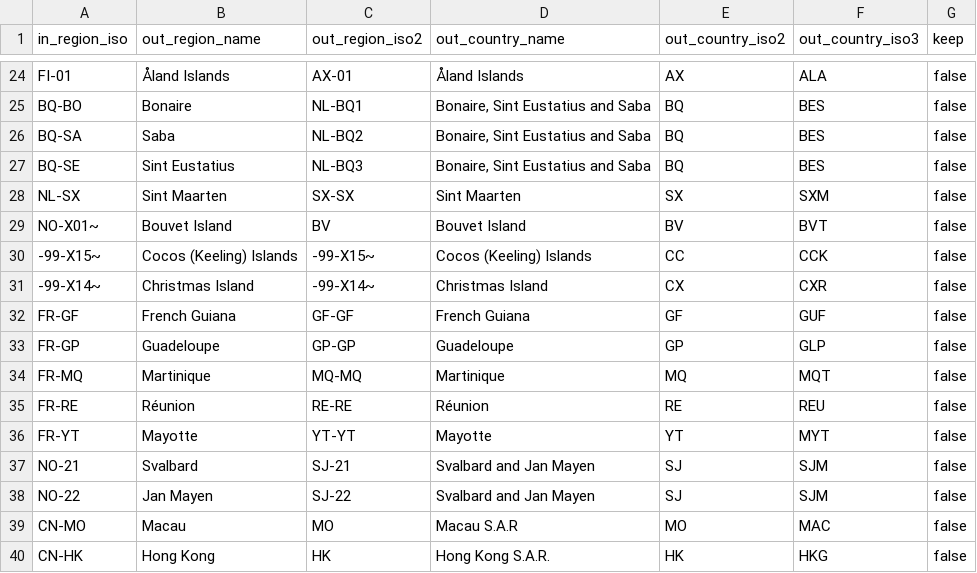
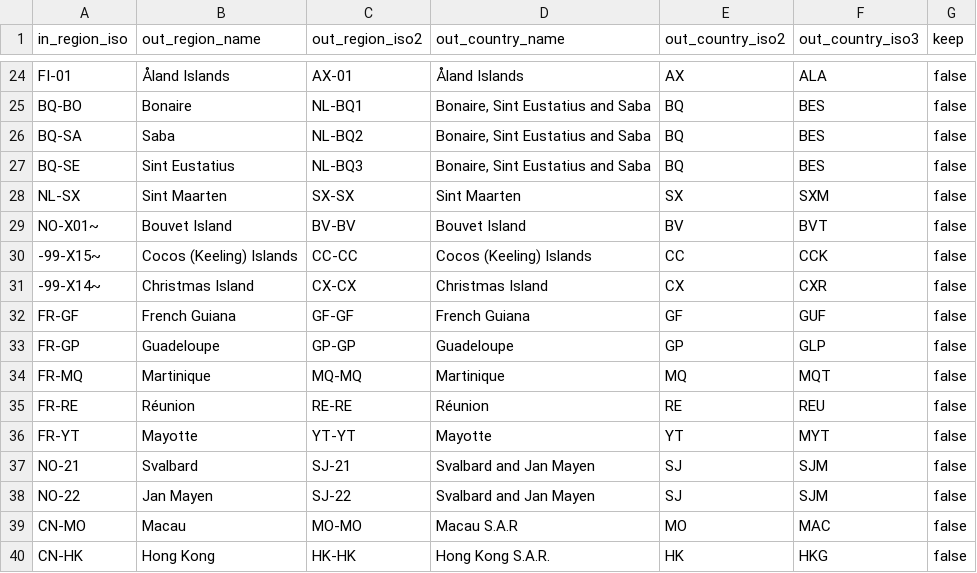
Before and after one commit to elastic/ems-file-service, a CSV file: sources/world/duplicated-regions.csv, drawn as a sheet; only a part is shown, gaps mark what is left out.

```diff
--- a/sources/world/duplicated-regions.csv
+++ b/sources/world/duplicated-regions.csv
@@ -28,5 +28,5 @@ BQ-SE,Sint Eustatius,NL-BQ3,"Bonaire, Sint Eustatius and Saba",BQ,BES,false
 NL-SX,Sint Maarten,SX-SX,"Sint Maarten",SX,SXM,false
-NO-X01~,Bouvet Island,BV,Bouvet Island,BV,BVT,false
--99-X15~,Cocos (Keeling) Islands,-99-X15~,Cocos (Keeling) Islands,CC,CCK,false
--99-X14~,Christmas Island,-99-X14~,Christmas Island,CX,CXR,false
+NO-X01~,Bouvet Island,BV-BV,Bouvet Island,BV,BVT,false
+-99-X15~,Cocos (Keeling) Islands,CC-CC,Cocos (Keeling) Islands,CC,CCK,false
+-99-X14~,Christmas Island,CX-CX,Christmas Island,CX,CXR,false
 FR-GF,French Guiana,GF-GF,French Guiana,GF,GUF,false
@@ -38,3 +38,3 @@ NO-21,Svalbard,SJ-21,Svalbard and Jan Mayen,SJ,SJM,false
 NO-22,Jan Mayen,SJ-22,Svalbard and Jan Mayen,SJ,SJM,false
-CN-MO,Macau,MO,Macau S.A.R,MO,MAC,false
-CN-HK,Hong Kong,HK,Hong Kong S.A.R.,HK,HKG,false
+CN-MO,Macau,MO-MO,Macau S.A.R,MO,MAC,false
+CN-HK,Hong Kong,HK-HK,Hong Kong S.A.R.,HK,HKG,false
```
Also changed, not shown: 6 other files.
